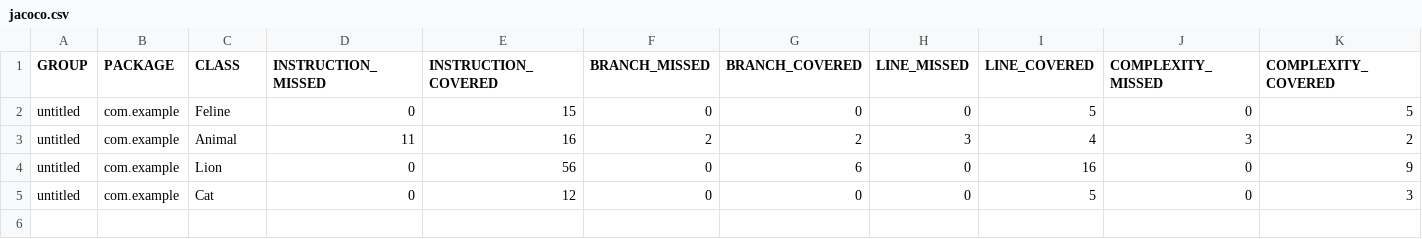
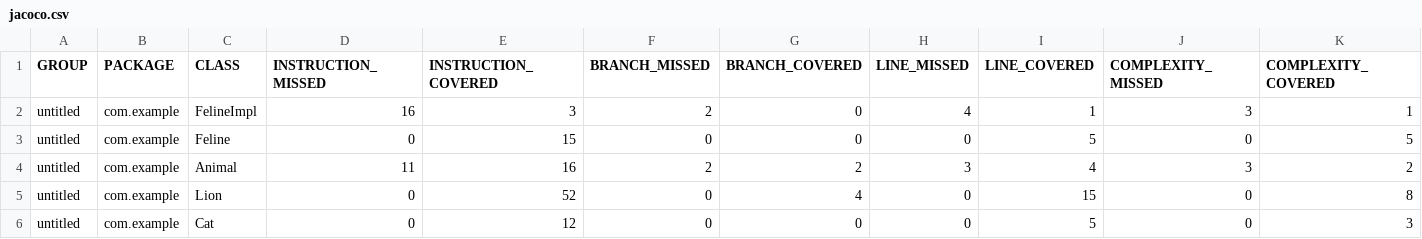
Before and after one commit to MDmitriiy/qa_java, a CSV file: target/site/jacoco/jacoco.csv, drawn as a sheet; only a part is shown; addresses are those after the commit; rows hold the shown columns only; the diff names each change by its address in the sheet, - before the commit and + after, or states it on an @@ line.

```diff
--- a/target/site/jacoco/jacoco.csv
+++ b/target/site/jacoco/jacoco.csv
+row 2: untitled | com.example | FelineImpl | 16 | 3 | 2 | 0 | 4 | 1 | 3 | 1
-E5 (INSTRUCTION_COVERED): 56
+E5 (INSTRUCTION_COVERED): 52
-G5 (BRANCH_COVERED): 6
+G5 (BRANCH_COVERED): 4
-I5 (LINE_COVERED): 16
+I5 (LINE_COVERED): 15
-K5 (COMPLEXITY_COVERED): 9
+K5 (COMPLEXITY_COVERED): 8
```
Also changed, not shown: 21 other files.
